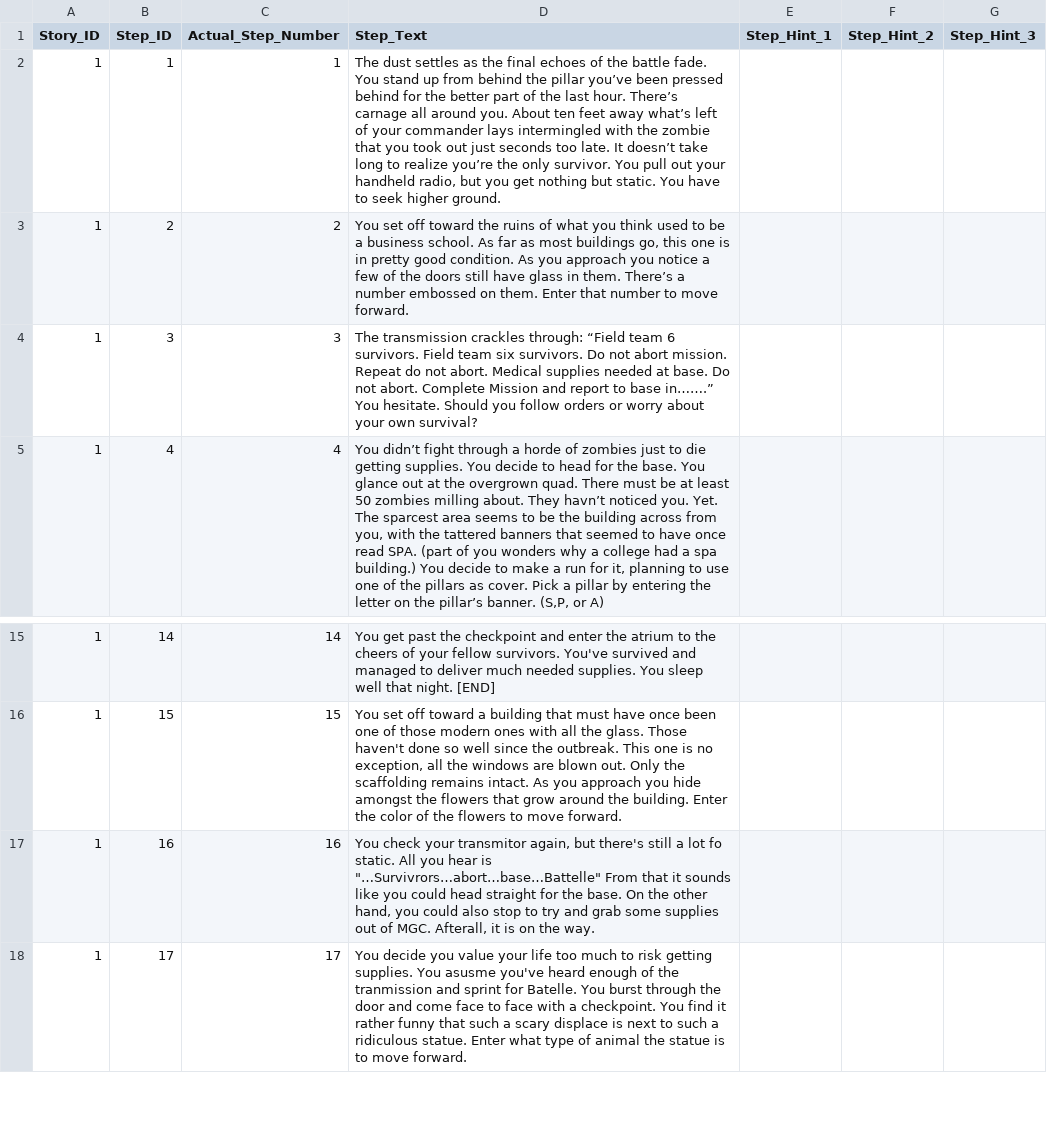
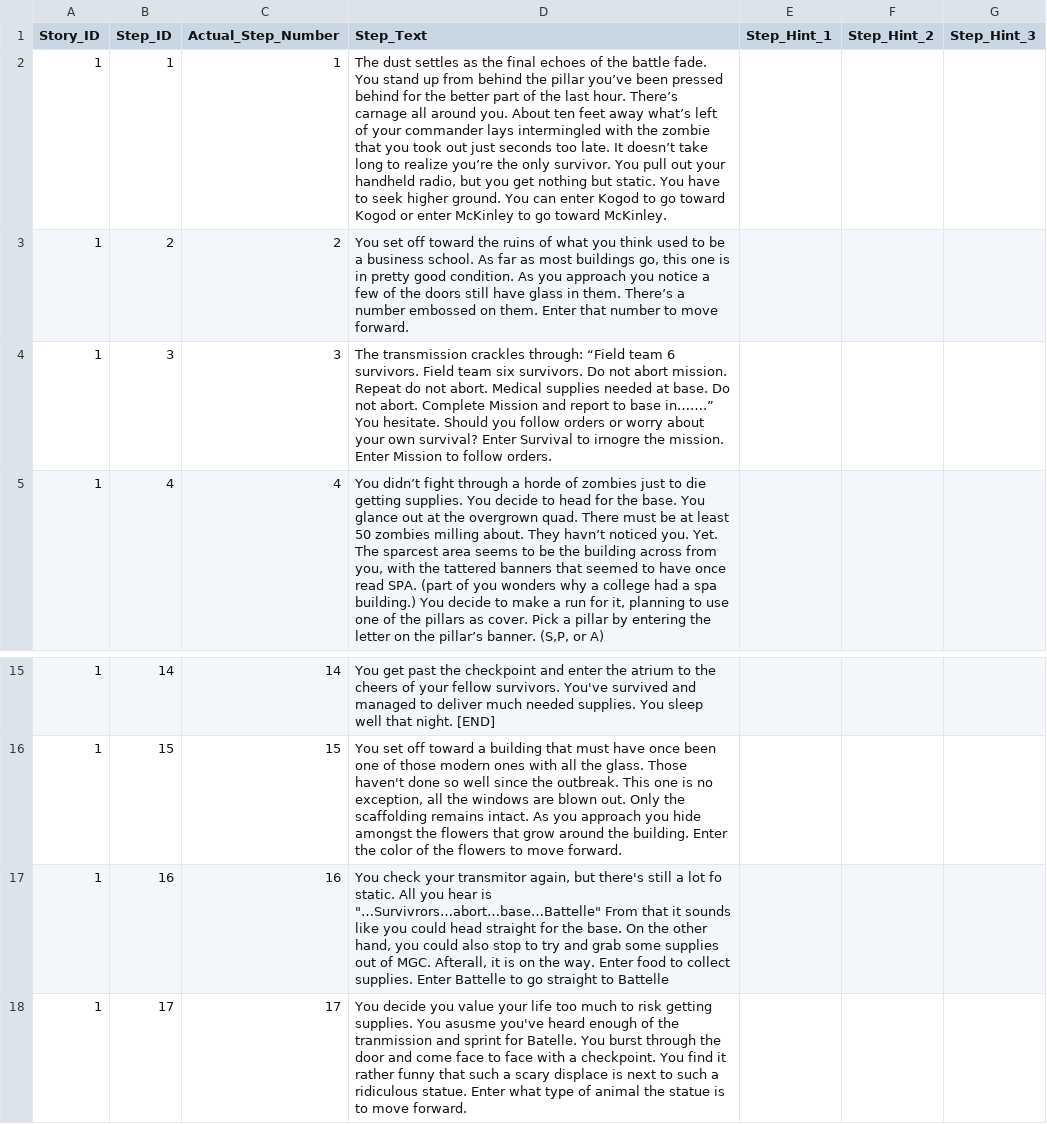
Before and after one commit to Alma-Sanchez/Traverse, a CSV file: BackEndSkeleton/csv_file/Step_Data.csv, drawn as a sheet; only a part is shown, gaps mark what is left out.

Commit message:
removed MC and updated text

```diff
--- a/BackEndSkeleton/csv_file/Step_Data.csv
+++ b/BackEndSkeleton/csv_file/Step_Data.csv
@@ -1,5 +1,5 @@
 Story_ID,Step_ID,Actual_Step_Number,Step_Text,Step_Hint_1,Step_Hint_2,Step_Hint_3
-1,1,1,"The dust settles as the final echoes of the battle fade.  You stand up from behind the pillar you’ve been pressed behind for the better part of the last hour.  There’s carnage all around you.  About ten feet away what’s left of your commander lays intermingled with the zombie that you took out just seconds too late.  It doesn’t take long to realize you’re the only survivor.  You pull out your handheld radio, but you get nothing but static.  You have to seek higher ground.",,,
+1,1,1,"The dust settles as the final echoes of the battle fade.  You stand up from behind the pillar you’ve been pressed behind for the better part of the last hour.  There’s carnage all around you.  About ten feet away what’s left of your commander lays intermingled with the zombie that you took out just seconds too late.  It doesn’t take long to realize you’re the only survivor.  You pull out your handheld radio, but you get nothing but static.  You have to seek higher ground.  You can enter Kogod to go toward Kogod or enter McKinley to go toward McKinley.",,,
 1,2,2,"You set off toward the ruins of what you think used to be a business school.  As far as most buildings go, this one is in pretty good condition.  As you approach you notice a few of the doors still have glass in them.  There’s a number embossed on them. Enter that number to move forward.",,,
-1,3,3,The transmission crackles through: “Field team 6 survivors.  Field team six survivors.  Do not abort mission.  Repeat do not abort.  Medical supplies  needed at base.  Do not abort. Complete Mission and report to base in…….” You hesitate.  Should you follow orders or worry about your own survival?,,,
+1,3,3,The transmission crackles through: “Field team 6 survivors.  Field team six survivors.  Do not abort mission.  Repeat do not abort.  Medical supplies  needed at base.  Do not abort. Complete Mission and report to base in…….” You hesitate.  Should you follow orders or worry about your own survival? Enter Survival to irnogre the mission.  Enter Mission to follow orders.,,,
 1,4,4,"You didn’t fight through a horde of zombies just to die getting supplies.  You decide to head for the base.  You glance out at the overgrown quad.  There must be at least 50 zombies milling about.  They havn’t noticed you.  Yet.  The sparcest area seems to be the building across from you, with the tattered banners that seemed to have once read SPA. (part of you wonders why a college had a spa building.)  You decide to make a run for it, planning to use one of the pillars as cover.  Pick a pillar by entering the letter on the pillar’s banner. (S,P, or A)",,,
@@ -16,3 +16,3 @@ Story_ID,Step_ID,Actual_Step_Number,Step_Text,Step_Hint_1,Step_Hint_2,Step_Hint_
 1,15,15,"You set off toward a building that must have once been one of those modern ones with all the glass.  Those haven't done so well since the outbreak.  This one is no exception, all the windows are blown out.  Only the scaffolding remains intact.  As you approach you hide amongst the flowers that grow around the building.  Enter the color of the flowers to move forward.",,,
-1,16,16,"You check your transmitor again, but there's still a lot fo static.  All you hear is ""…Survivrors…abort…base…Battelle""  From that it sounds like you could head straight for the base.  On the other hand, you could also stop to try and grab some supplies out of MGC.  Afterall, it is on the way.",,,
+1,16,16,"You check your transmitor again, but there's still a lot fo static.  All you hear is ""…Survivrors…abort…base…Battelle""  From that it sounds like you could head straight for the base.  On the other hand, you could also stop to try and grab some supplies out of MGC.  Afterall, it is on the way.  Enter food to collect supplies.  Enter Battelle to go straight to Battelle",,,
 1,17,17,You decide you value your life too much to risk getting supplies.  You asusme you've heard enough of the tranmission and sprint for Batelle.  You burst through the door and come face to face with a checkpoint.  You find it rather funny that such a scary displace is next to such a ridiculous statue.  Enter what type of animal the statue is to move forward.,,,
```
Also changed, not shown: BackEndSkeleton/csv_file/Answer_Type_Text.csv, BackEndSkeleton/csv_file/Step_Transition_Data.csv, 1 other file.
